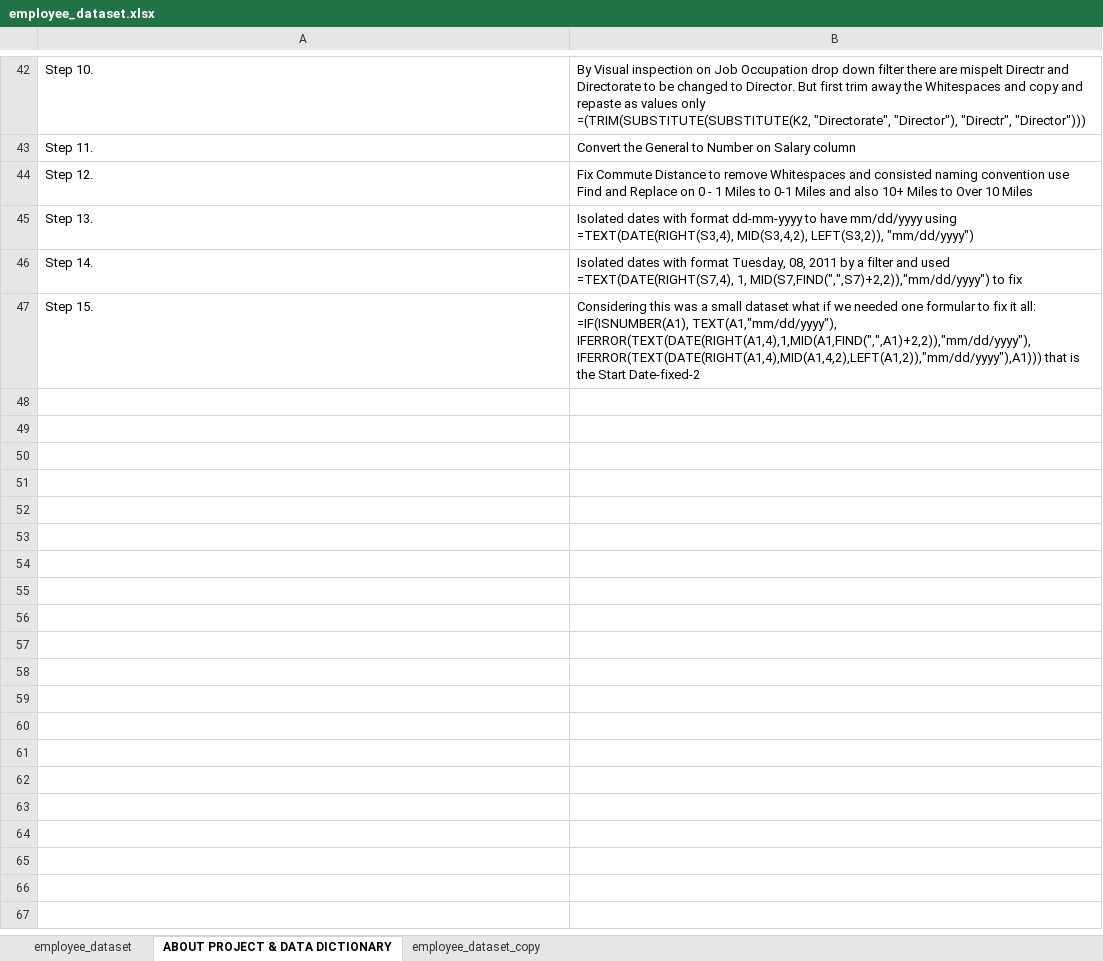
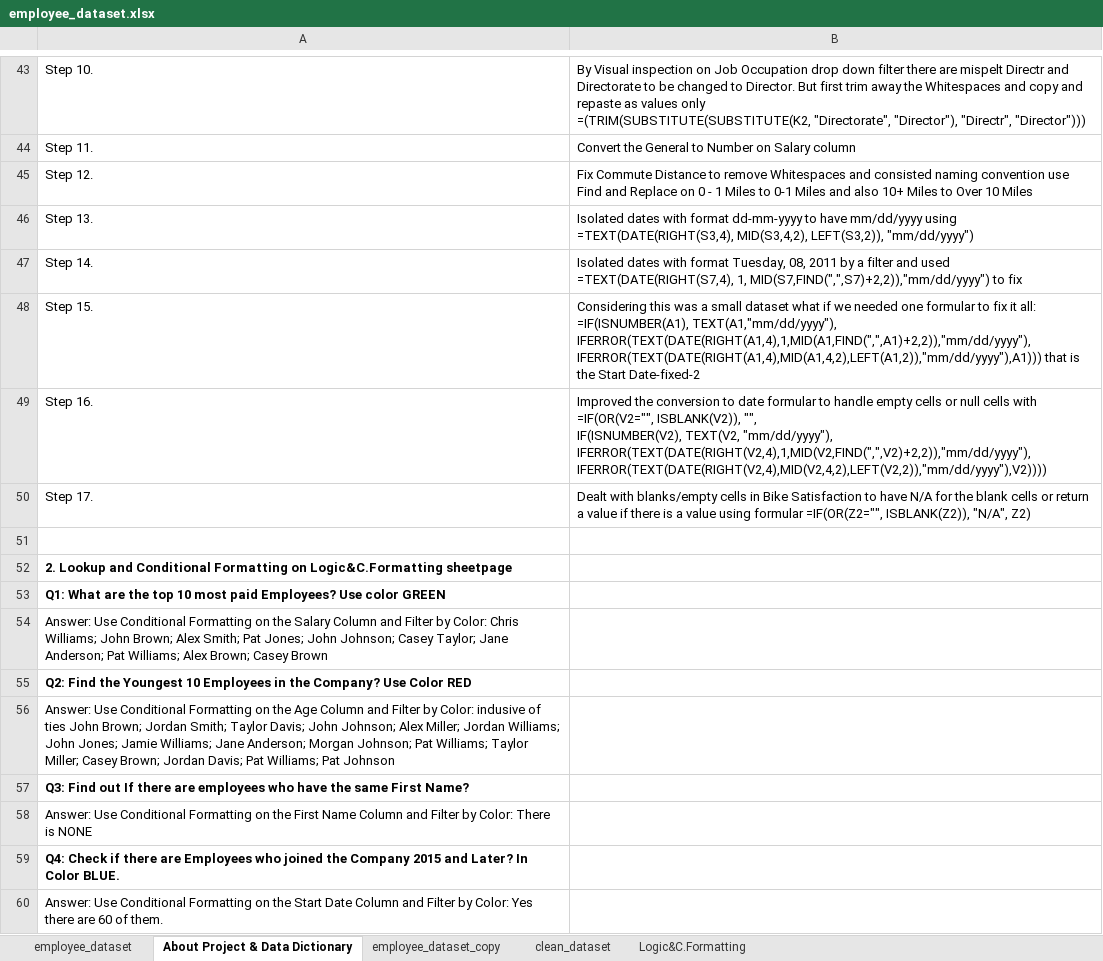
Before and after one commit to dumisanimukuchura/CycleSilicon-Inc.-Employee-Bike-Purchase-Dataset-Part-1-Data-Cleaning-Preparation-EDA-by-D.Mukuchura, an Excel workbook: questions_and_analysis/employee_dataset.xlsx, sheet About Project & Data Dictionary, drawn as a sheet; only a part is shown, gaps mark what is left out; values as stored, in another font and other column widths than the file's, no borders; ↵ is a line break in a cell; the diff covers the shown part only; the diff names each change by its address in the sheet, - before the commit and + after, or states it on an @@ line.

Commit message:
feat(logic-formatting): implement lookup and conditional formatting tasks
- Applied conditional formatting to identify:
  - Top 10 highest-paid employees (GREEN)
  - Youngest 10 employees (RED, including ties)
  - Employees hired in 2015+ (BLUE, 60 matches)
  - Data bars for Bike Satisfaction (ORANGE)
- Verified no duplicate first names exist
- Implemented lookups:
  - XLOOKUP for first email of "Alex"
  - FILTER for all emails of "Alex" (dynamic array)
- Created age buckets (Adolescent-Young, Middle-Aged, Old)
- Built salary raise logic for occupation groups (nested IF for Excel 2019)

```diff
--- a/questions_and_analysis/employee_dataset.xlsx (sheet About Project & Data Dictionary)
+++ b/questions_and_analysis/employee_dataset.xlsx (sheet About Project & Data Dictionary)
-sheet tab: ABOUT PROJECT & DATA DICTIONARY
+sheet tab: About Project & Data Dictionary
+sheet tab: clean_dataset
+sheet tab: Logic&C.Formatting
+row 49: Step 16. | Improved the conversion to date formular to handle empty cells or null cells with =IF(OR(V2="", ISBLANK(V2)), "", ↵ IF(ISNUMBER(V2), TEXT(V2, "mm/dd/yyyy"), ↵ IFERROR(TEXT(DATE(RIGHT(V2,4),1,MID(V2,FIND(",",V2)+2,2)),"mm/dd/yyyy"), ↵ IFERROR(TEXT(DATE(RIGHT(V2,4),MID(V2,4,2),LEFT(V2,2)),"mm/dd/yyyy"),V2))))
+row 50: Step 17. | Dealt with blanks/empty cells in Bike Satisfaction to have N/A for the blank cells or return a value if there is a value using formular =IF(OR(Z2="", ISBLANK(Z2)), "N/A", Z2)
+row 51: (empty)
+row 52: 2. Lookup and Conditional Formatting on Logic&C.Formatting sheetpage
+row 53: Q1: What are the top 10 most paid Employees? Use color GREEN
+row 54: Answer: Use Conditional Formatting on the Salary Column and Filter by Color: Chris Williams; John Brown; Alex Smith; Pat Jones; John Johnson; Casey Taylor; Jane Anderson; Pat Williams; Alex Brown; Casey Brown
+row 55: Q2: Find the Youngest 10 Employees in the Company? Use Color RED
+row 56: Answer: Use Conditional Formatting on the Age Column and Filter by Color: indusive of ties John Brown; Jordan Smith; Taylor Davis; John Johnson; Alex Miller; Jordan Williams; John Jones; Jamie Williams; Jane Anderson; Morgan Johnson; Pat Williams; Taylor Miller; Casey Brown; Jordan Davis; Pat Williams; Pat Johnson
+row 57: Q3: Find out If there are employees who have the same First Name?
+row 58: Answer: Use Conditional Formatting on the First Name Column and Filter by Color: There is NONE
+row 59: Q4: Check if there are Employees who joined the Company 2015 and Later? In Color BLUE.
+row 60: Answer: Use Conditional Formatting on the Start Date Column and Filter by Color: Yes there are 60 of them.
```
Also changed, not shown: 12 added rows elsewhere in this sheet, sheet employee_dataset_copy, charts or pictures.
